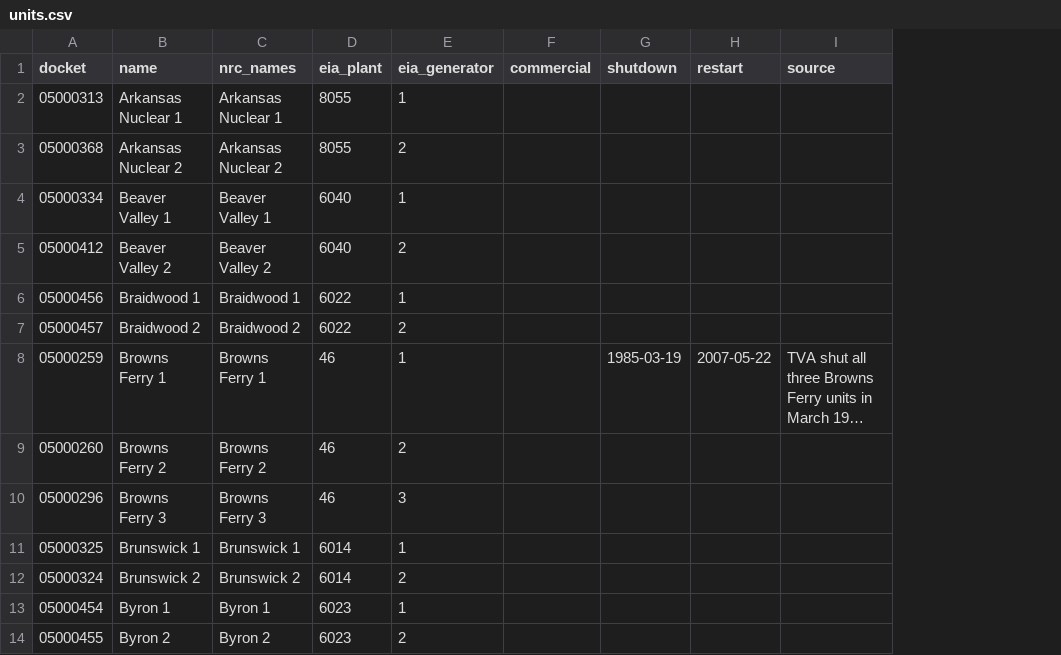
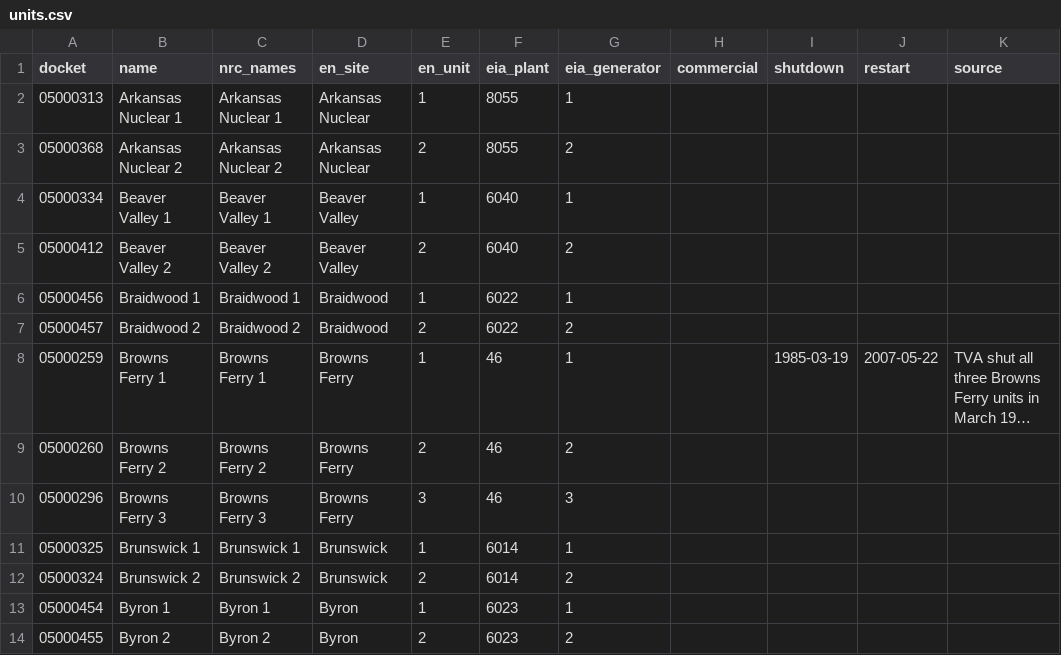
Before and after one commit to twitchax/downpower, a CSV file: catalog/units.csv, drawn as a sheet; only a part is shown; long unchanged cells end in …; the diff names each change by its address in the sheet, - before the commit and + after, or states it on an @@ line.

Commit message:
feat(PRD-0003): T-004 facility identity and event units
Every stored event now says who it is about. Power reactor events map
their site name and unit numbers to dockets through new en_site and
en_unit columns in catalog/units.csv and, for the 19 units outside the
ledger, the new catalog/facilities.csv. Fuel cycle facilities match on
state and name (GENERAL ELECTRIC CO. is two GE facilities), non-power
reactors on license number (one docket is printed a digit short), and
every other licensee groups by state and license number under the name
on its newest event. Part 21 vendors and licensees with no license
number stay text. Each facilities.csv row cites its source.

An unknown facility fails a rebuild and the backfill, naming the event,
and is quarantined and counted by the server's refresh. Docket now
accepts Part 30, 40, 70 and 72 dockets beside reactors.

Builds store each event with its identity and write event_unit_<n>, one
row per unit of a reactor event keyed [number, unit], swapped, dropped
and updated in place with the event table. cargo xtask events reports
identity and fails on unknown facilities. All 19,725 stored events
identify or stay text by rule. LEDGER_VERSION is 5.

```diff
--- a/catalog/units.csv
+++ b/catalog/units.csv
+column D (en_site), rows 2-14: Arkansas Nuclear | Arkansas Nuclear | Beaver Valley | Beaver Valley | Braidwood | Braidwood | Browns Ferry | Browns Ferry | Browns Ferry | Brunswick | Brunswick | Byron | Byron
+column E (en_unit), rows 2-14: 1 | 2 | 1 | 2 | 1 | 2 | 1 | 2 | 3 | 1 | 2 | 1 | 2
```
Also changed, not shown: 17 other files.
